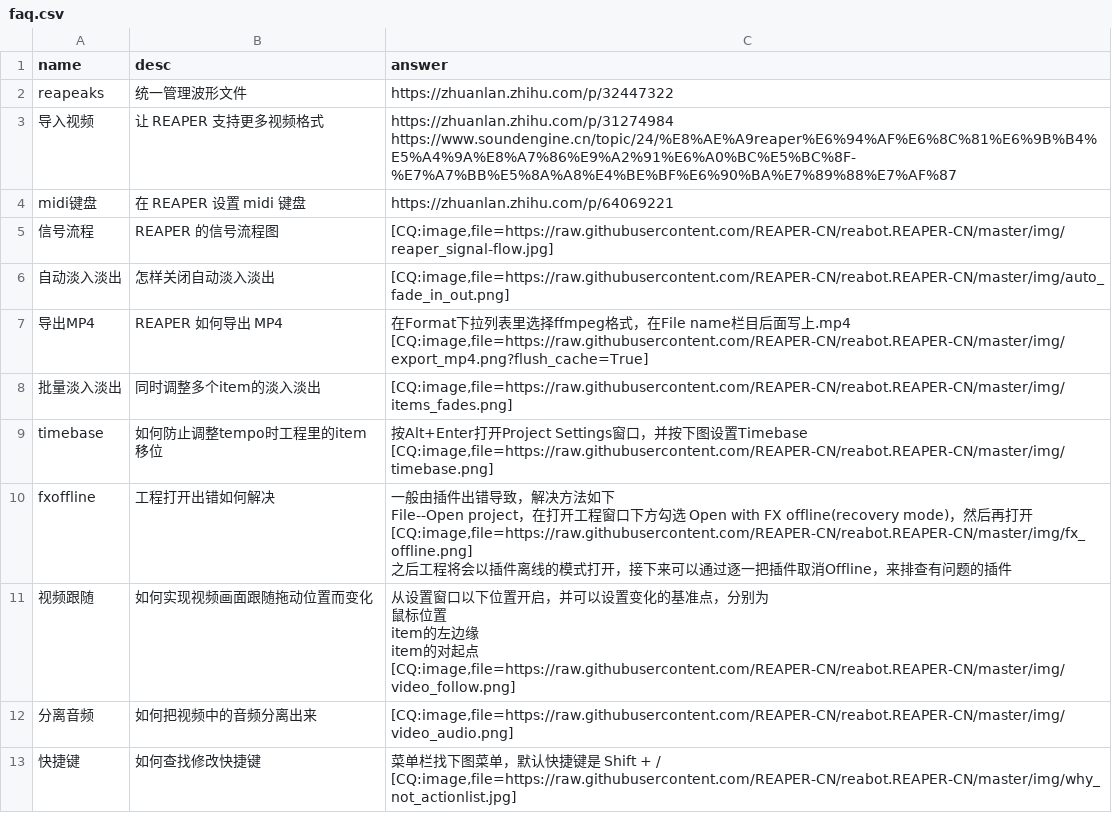
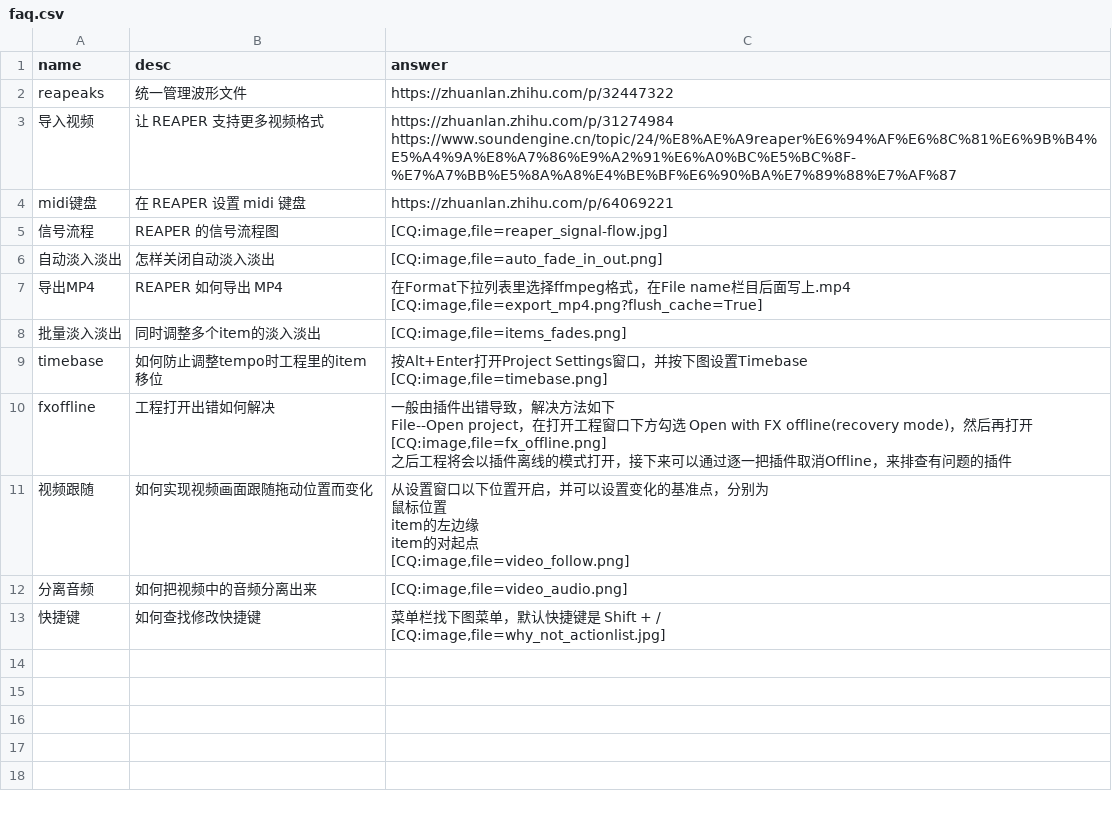
Before and after one commit to REAPER-CN/reabot.REAPER-CN, a CSV file: faq.csv, drawn as a sheet.

Commit message:
优化冗长图片地址

```diff
--- a/faq.csv
+++ b/faq.csv
@@ -5,20 +5,20 @@ https://www.soundengine.cn/topic/24/%E8%AE%A9reaper%E6%94%AF%E6%8C%81%E6%9B%B4%E
 midi键盘,在 REAPER 设置 midi 键盘,https://zhuanlan.zhihu.com/p/64069221
-信号流程,REAPER 的信号流程图,"[CQ:image,file=https://raw.githubusercontent.com/REAPER-CN/reabot.REAPER-CN/master/img/reaper_signal-flow.jpg]"
-自动淡入淡出,怎样关闭自动淡入淡出,"[CQ:image,file=https://raw.githubusercontent.com/REAPER-CN/reabot.REAPER-CN/master/img/auto_fade_in_out.png]"
-导出MP4,REAPER 如何导出 MP4,"在Format下拉列表里选择ffmpeg格式，在File name栏目后面写上.mp4
-[CQ:image,file=https://raw.githubusercontent.com/REAPER-CN/reabot.REAPER-CN/master/img/export_mp4.png?flush_cache=True]"
-批量淡入淡出,同时调整多个item的淡入淡出,"[CQ:image,file=https://raw.githubusercontent.com/REAPER-CN/reabot.REAPER-CN/master/img/items_fades.png]"
-timebase,如何防止调整tempo时工程里的item移位,"按Alt+Enter打开Project Settings窗口，并按下图设置Timebase
-[CQ:image,file=https://raw.githubusercontent.com/REAPER-CN/reabot.REAPER-CN/master/img/timebase.png]"
-fxoffline,工程打开出错如何解决,"一般由插件出错导致，解决方法如下
-File--Open project，在打开工程窗口下方勾选 Open with FX offline(recovery mode)，然后再打开
-[CQ:image,file=https://raw.githubusercontent.com/REAPER-CN/reabot.REAPER-CN/master/img/fx_offline.png]
-之后工程将会以插件离线的模式打开，接下来可以通过逐一把插件取消Offline，来排查有问题的插件"
-视频跟随,如何实现视频画面跟随拖动位置而变化,"从设置窗口以下位置开启，并可以设置变化的基准点，分别为
-鼠标位置
-item的左边缘
-item的对起点
-[CQ:image,file=https://raw.githubusercontent.com/REAPER-CN/reabot.REAPER-CN/master/img/video_follow.png]"
-分离音频,如何把视频中的音频分离出来,"[CQ:image,file=https://raw.githubusercontent.com/REAPER-CN/reabot.REAPER-CN/master/img/video_audio.png]"
-快捷键,如何查找修改快捷键,"菜单栏找下图菜单，默认快捷键是 Shift + /
-[CQ:image,file=https://raw.githubusercontent.com/REAPER-CN/reabot.REAPER-CN/master/img/why_not_actionlist.jpg]"
+信号流程,REAPER 的信号流程图,"[CQ:image,file=reaper_signal-flow.jpg]"
+自动淡入淡出,怎样关闭自动淡入淡出,"[CQ:image,file=auto_fade_in_out.png]"
+导出MP4,REAPER 如何导出 MP4,"在Format下拉列表里选择ffmpeg格式，在File name栏目后面写上.mp4
+[CQ:image,file=export_mp4.png?flush_cache=True]"
+批量淡入淡出,同时调整多个item的淡入淡出,"[CQ:image,file=items_fades.png]"
+timebase,如何防止调整tempo时工程里的item移位,"按Alt+Enter打开Project Settings窗口，并按下图设置Timebase
+[CQ:image,file=timebase.png]"
+fxoffline,工程打开出错如何解决,"一般由插件出错导致，解决方法如下
+File--Open project，在打开工程窗口下方勾选 Open with FX offline(recovery mode)，然后再打开
+[CQ:image,file=fx_offline.png]
+之后工程将会以插件离线的模式打开，接下来可以通过逐一把插件取消Offline，来排查有问题的插件"
+视频跟随,如何实现视频画面跟随拖动位置而变化,"从设置窗口以下位置开启，并可以设置变化的基准点，分别为
+鼠标位置
+item的左边缘
+item的对起点
+[CQ:image,file=video_follow.png]"
+分离音频,如何把视频中的音频分离出来,"[CQ:image,file=video_audio.png]"
+快捷键,如何查找修改快捷键,"菜单栏找下图菜单，默认快捷键是 Shift + /
+[CQ:image,file=why_not_actionlist.jpg]"
```
